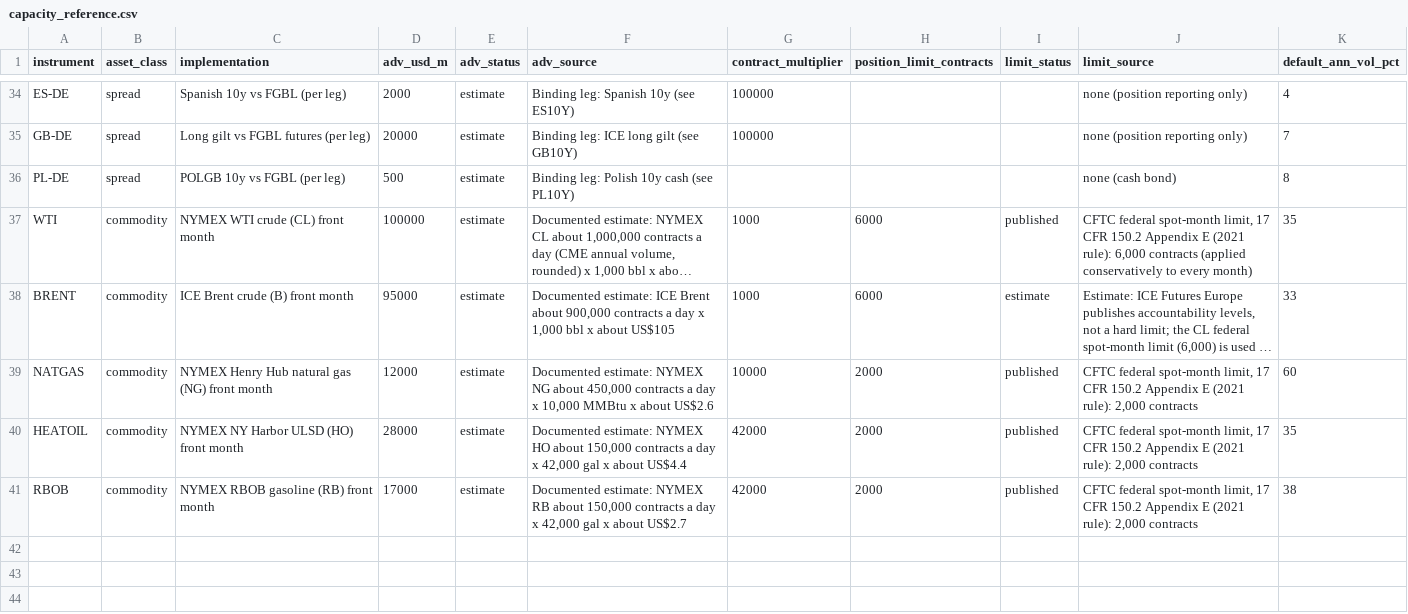
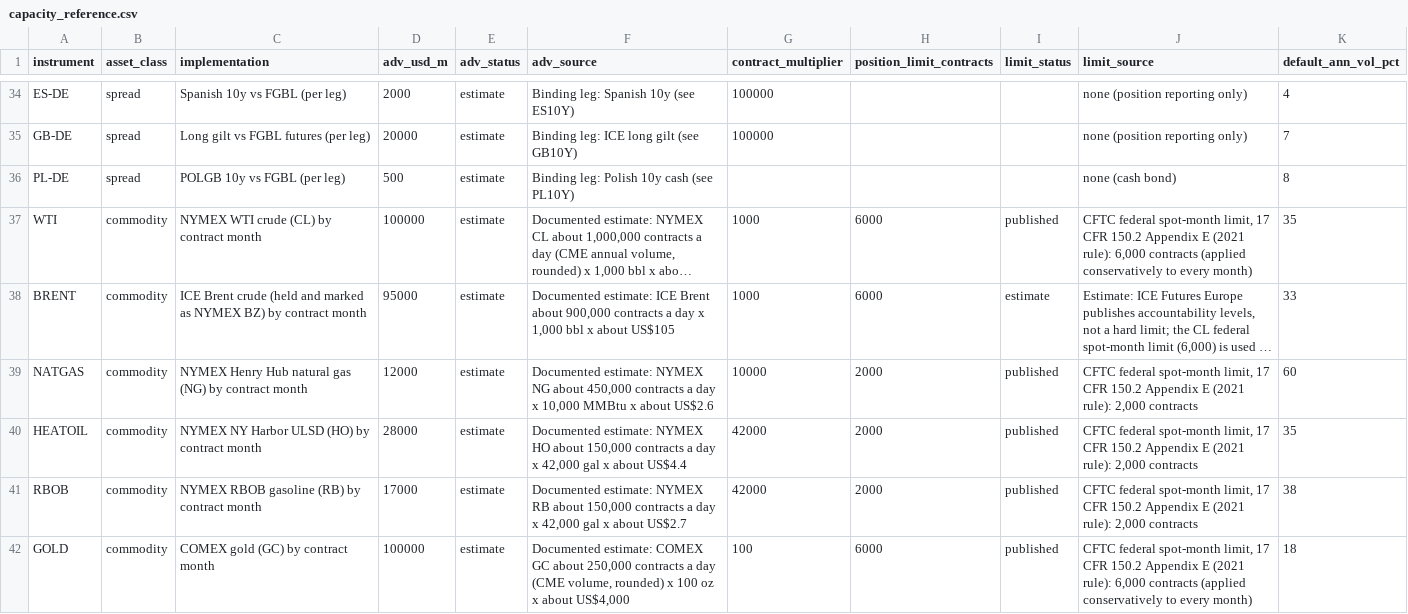
Before and after one commit to EthanC100/em-macro, a CSV file: data/ledger/capacity_reference.csv, drawn as a sheet; only a part is shown, gaps mark what is left out; long unchanged cells end in …; the diff covers the shown part only; the diff names each change by its address in the sheet, - before the commit and + after, or states it on an @@ line.

```diff
--- a/data/ledger/capacity_reference.csv
+++ b/data/ledger/capacity_reference.csv
-C37 (implementation): NYMEX WTI crude (CL) front month
+C37 (implementation): NYMEX WTI crude (CL) by contract month
-C38 (implementation): …Brent crude (B) front month
+C38 (implementation): …Brent crude (held and marked as NYMEX BZ) by contract month
-C39 (implementation): …gas (NG) front month
+C39 (implementation): …gas (NG) by contract month
-C40 (implementation): NYMEX NY Harbor ULSD (HO) front month
+C40 (implementation): NYMEX NY Harbor ULSD (HO) by contract month
-C41 (implementation): NYMEX RBOB gasoline (RB) front month
+C41 (implementation): NYMEX RBOB gasoline (RB) by contract month
+row 42: GOLD | commodity | COMEX gold (GC) by contract month | 100000 | estimate | Documented estimate: COMEX GC about 250,000 contracts a day (CME volume, rounded) x 100 oz x about US$4,000 | 100 | 6000 | published | CFTC federal spot-month limit, 17 CFR 150.2 Appendix E (2021 rule): 6,000 contracts (applied conservatively to every month) | 18
```
Also changed, not shown: 5 added rows elsewhere in this file, 8 other files.
